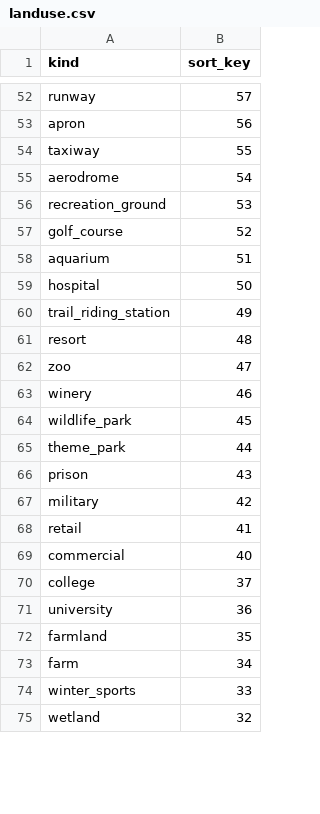
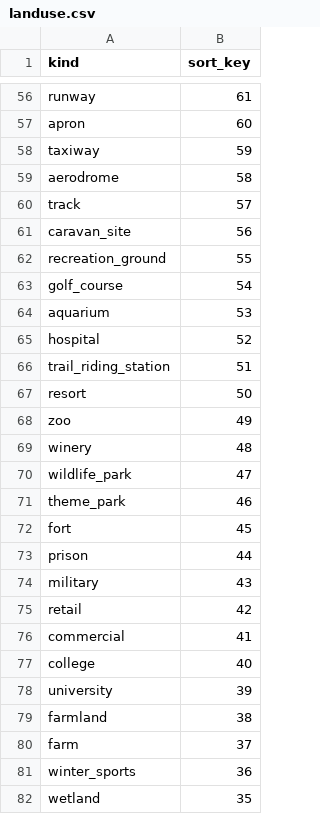
Before and after one commit to tilezen/vector-datasource, a CSV file: spreadsheets/landuse.csv, drawn as a sheet; only a part is shown, gaps mark what is left out; addresses are those after the commit; the diff covers the shown part only; the diff names each change by its address in the sheet, - before the commit and + after, or states it on an @@ line.

Commit message:
asign sort_key to 10 new landuse kinds

```diff
--- a/spreadsheets/landuse.csv
+++ b/spreadsheets/landuse.csv
-B56 (sort_key): 57
+B56 (sort_key): 61
-B57 (sort_key): 56
+B57 (sort_key): 60
-B58 (sort_key): 55
+B58 (sort_key): 59
-B59 (sort_key): 54
+B59 (sort_key): 58
+row 60: track | 57
+row 61: caravan_site | 56
-B62 (sort_key): 53
+B62 (sort_key): 55
-B63 (sort_key): 52
+B63 (sort_key): 54
-B64 (sort_key): 51
+B64 (sort_key): 53
-B65 (sort_key): 50
+B65 (sort_key): 52
-B66 (sort_key): 49
+B66 (sort_key): 51
-B67 (sort_key): 48
+B67 (sort_key): 50
-B68 (sort_key): 47
+B68 (sort_key): 49
-B69 (sort_key): 46
+B69 (sort_key): 48
-B70 (sort_key): 45
+B70 (sort_key): 47
-B71 (sort_key): 44
+B71 (sort_key): 46
+row 72: fort | 45
-B73 (sort_key): 43
+B73 (sort_key): 44
-B74 (sort_key): 42
+B74 (sort_key): 43
-B75 (sort_key): 41
+B75 (sort_key): 42
-B76 (sort_key): 40
+B76 (sort_key): 41
-B77 (sort_key): 37
+B77 (sort_key): 40
-B78 (sort_key): 36
+B78 (sort_key): 39
-B79 (sort_key): 35
+B79 (sort_key): 38
-B80 (sort_key): 34
+B80 (sort_key): 37
-B81 (sort_key): 33
+B81 (sort_key): 36
-B82 (sort_key): 32
+B82 (sort_key): 35
```
Also changed, not shown: 10 added rows and 55 edited cells elsewhere in this file.
